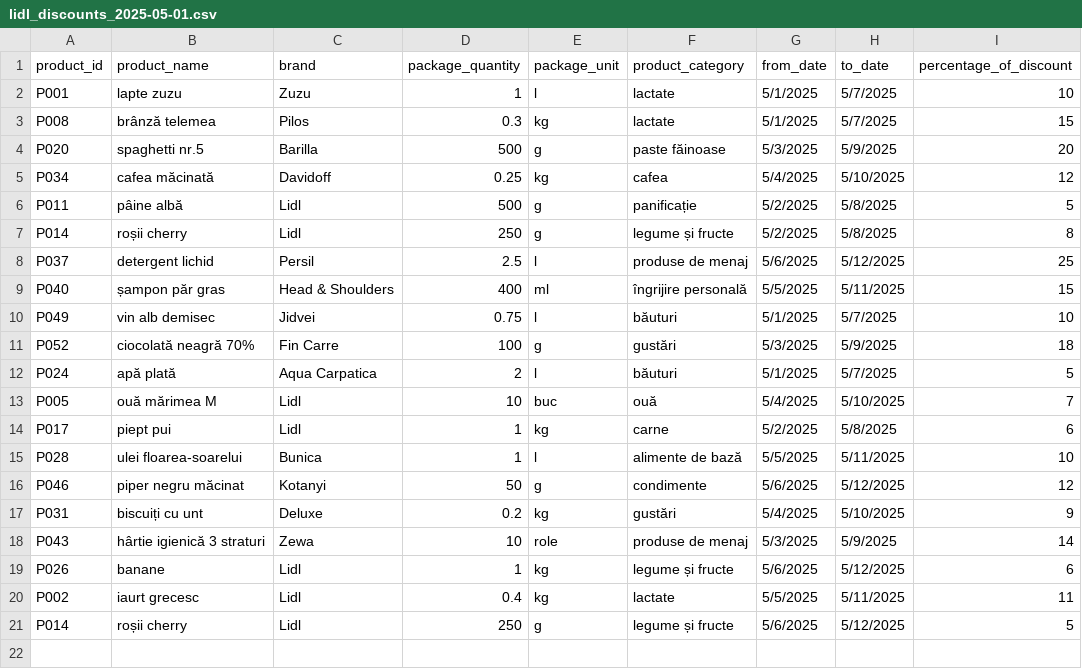
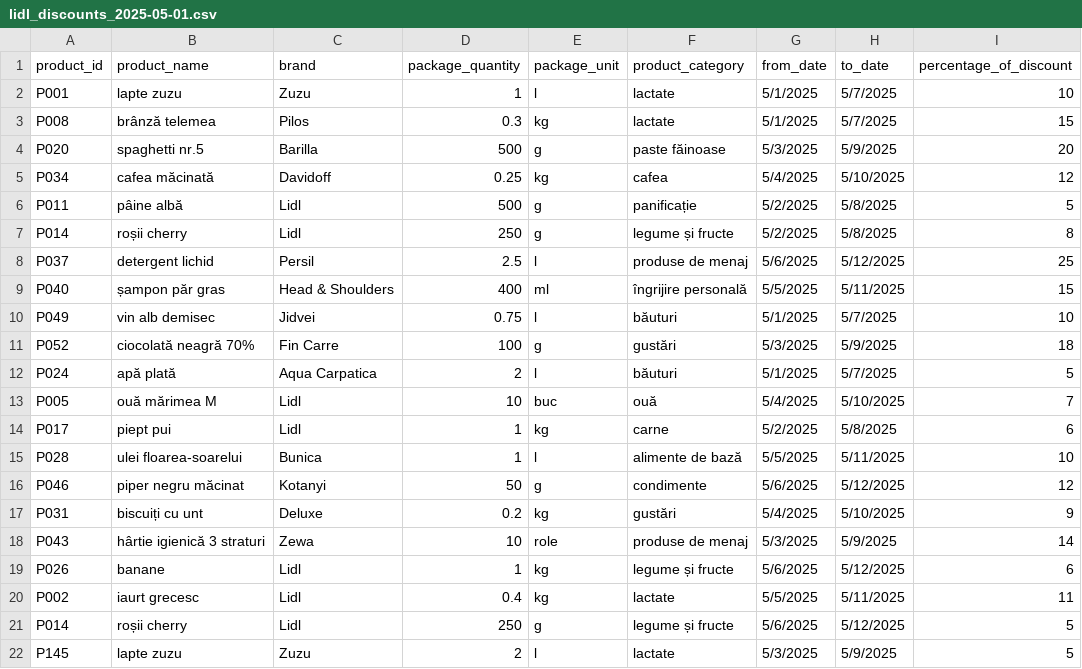
Before and after one commit to pavelmihai96/PriceComparatorMarket, a CSV file: src/main/java/code/PriceComparatorMarket/data/lidl_discounts_2025-05-01.csv, drawn as a sheet; the diff names each change by its address in the sheet, - before the commit and + after, or states it on an @@ line.

Commit message:
Added controller and service for the filterable data points

```diff
--- a/src/main/java/code/PriceComparatorMarket/data/lidl_discounts_2025-05-01.csv
+++ b/src/main/java/code/PriceComparatorMarket/data/lidl_discounts_2025-05-01.csv
+row 22: P145 | lapte zuzu | Zuzu | 2 | l | lactate | 5/3/2025 | 5/9/2025 | 5
```
Also changed, not shown: src/main/java/code/PriceComparatorMarket/data/lidl_2025-05-01.csv, 11 other files.
